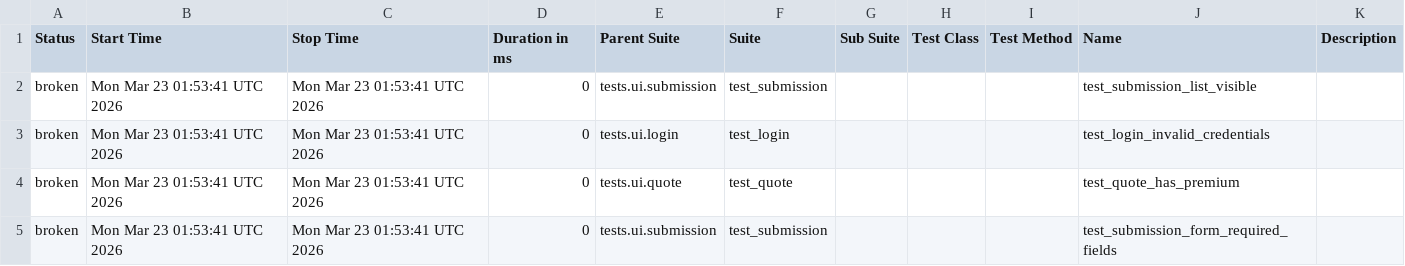
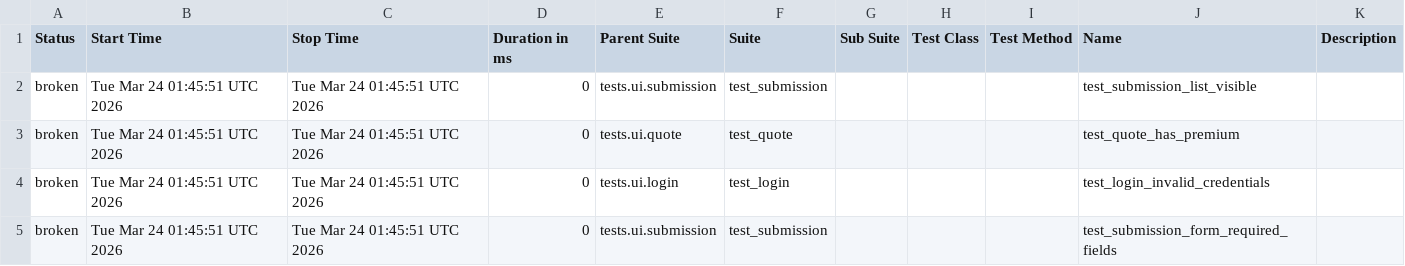
Before and after one commit to DilipAle/rng_ui_tests, a CSV file: agency-height/data/suites.csv, drawn as a sheet.

```diff
--- a/agency-height/data/suites.csv
+++ b/agency-height/data/suites.csv
@@ -1,5 +1,5 @@
 "Status","Start Time","Stop Time","Duration in ms","Parent Suite","Suite","Sub Suite","Test Class","Test Method","Name","Description"
-"broken","Mon Mar 23 01:53:41 UTC 2026","Mon Mar 23 01:53:41 UTC 2026","0","tests.ui.submission","test_submission","","","","test_submission_list_visible",""
-"broken","Mon Mar 23 01:53:41 UTC 2026","Mon Mar 23 01:53:41 UTC 2026","0","tests.ui.login","test_login","","","","test_login_invalid_credentials",""
-"broken","Mon Mar 23 01:53:41 UTC 2026","Mon Mar 23 01:53:41 UTC 2026","0","tests.ui.quote","test_quote","","","","test_quote_has_premium",""
-"broken","Mon Mar 23 01:53:41 UTC 2026","Mon Mar 23 01:53:41 UTC 2026","0","tests.ui.submission","test_submission","","","","test_submission_form_required_fields",""
+"broken","Tue Mar 24 01:45:51 UTC 2026","Tue Mar 24 01:45:51 UTC 2026","0","tests.ui.submission","test_submission","","","","test_submission_list_visible",""
+"broken","Tue Mar 24 01:45:51 UTC 2026","Tue Mar 24 01:45:51 UTC 2026","0","tests.ui.quote","test_quote","","","","test_quote_has_premium",""
+"broken","Tue Mar 24 01:45:51 UTC 2026","Tue Mar 24 01:45:51 UTC 2026","0","tests.ui.login","test_login","","","","test_login_invalid_credentials",""
+"broken","Tue Mar 24 01:45:51 UTC 2026","Tue Mar 24 01:45:51 UTC 2026","0","tests.ui.submission","test_submission","","","","test_submission_form_required_fields",""
```
Also changed, not shown: 27 other files.
